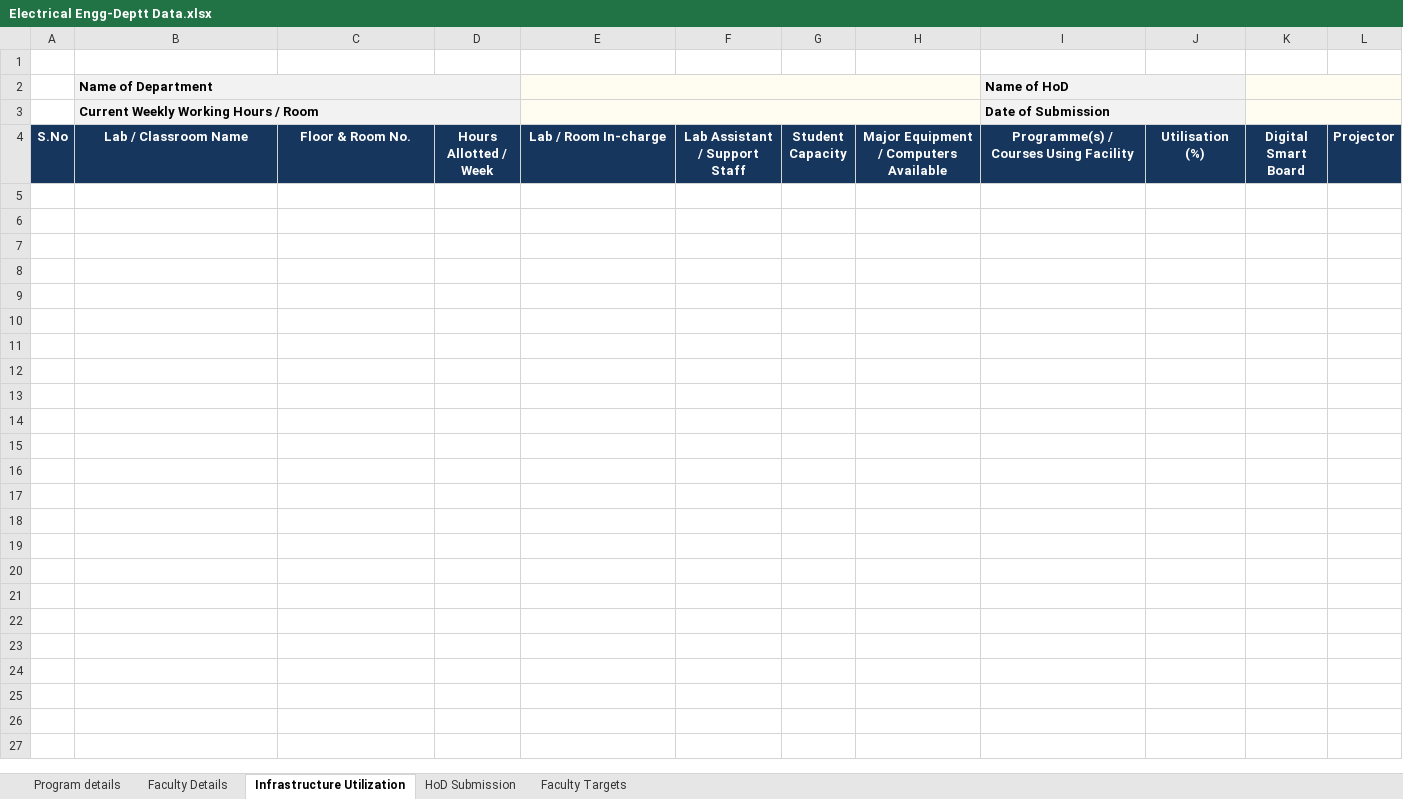
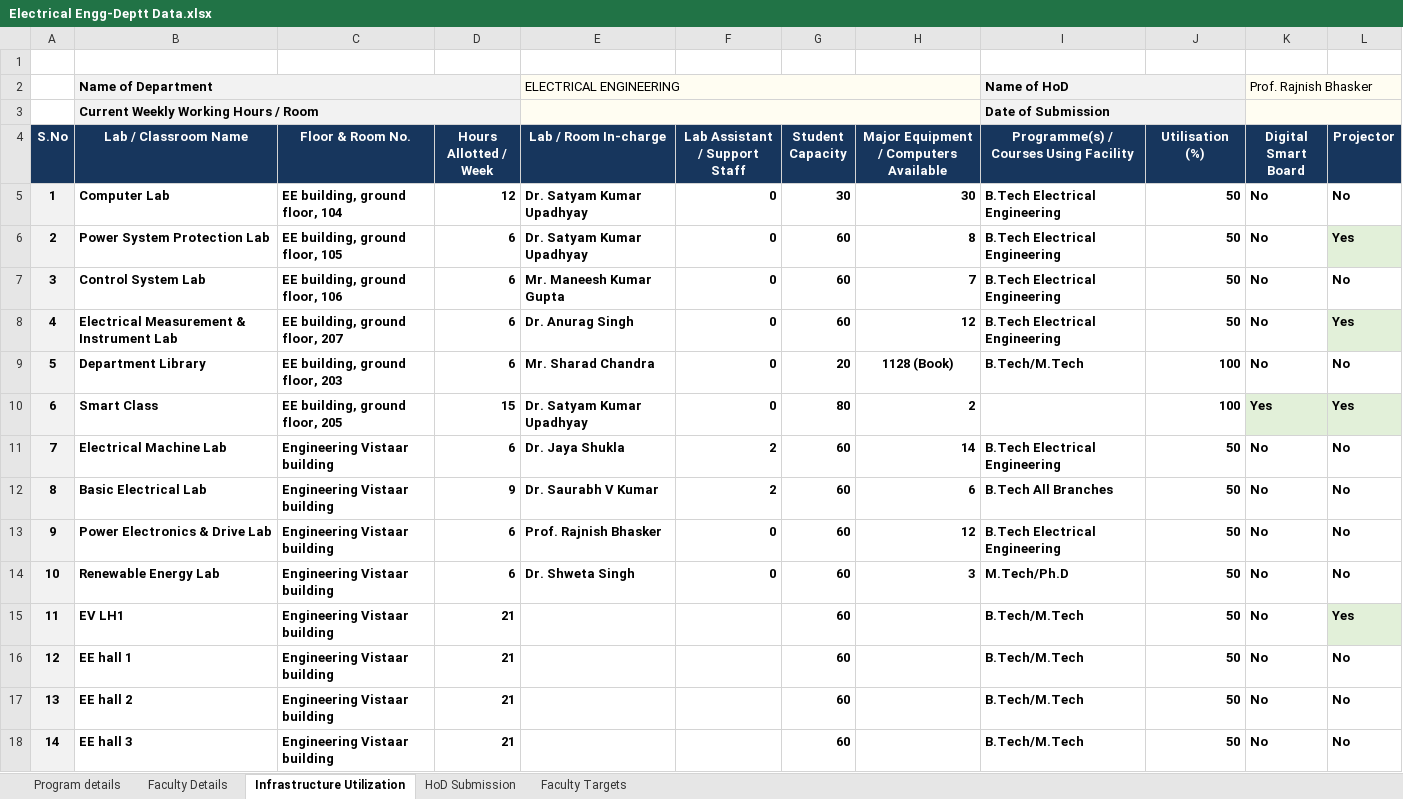
Before and after one commit to Shivamowo/Dashboard, an Excel workbook: excel-data/Electrical Engg-Deptt Data.xlsx, sheet Infrastructure Utilization, drawn as a sheet; values as stored, in another font and other column widths than the file's, no borders; charts and pictures and conditional formats not drawn; the diff names each change by its address in the sheet, - before the commit and + after, or states it on an @@ line.

Commit message:
Refresh department data from source spreadsheets
Re-pulled all department Excel workbooks from the shared Google Drive
folder and re-ran the import/split/dedupe pipeline so newly filled-in
fields are reflected (150 distinct faculty, 1 dedupe collision, 29
departments after splitting combined workbooks). Also normalizes
line endings on files that had drifted to CRLF.

```diff
--- a/excel-data/Electrical Engg-Deptt Data.xlsx (sheet Infrastructure Utilization)
+++ b/excel-data/Electrical Engg-Deptt Data.xlsx (sheet Infrastructure Utilization)
-E2 (Lab / Room In-charge): (empty)
+E2 (Lab / Room In-charge): ELECTRICAL ENGINEERING
-K2 (Digital Smart Board): (empty)
+K2 (Digital Smart Board): Prof. Rajnish Bhasker
+row 5: 1 | Computer Lab | EE building, ground floor, 104 | 12 | Dr. Satyam Kumar Upadhyay | 0 | 30 | 30 | B.Tech Electrical Engineering | 50 | No | No
+row 6: 2 | Power System Protection Lab | EE building, ground floor, 105 | 6 | Dr. Satyam Kumar Upadhyay | 0 | 60 | 8 | B.Tech Electrical Engineering | 50 | No | Yes
+row 7: 3 | Control System Lab | EE building, ground floor, 106 | 6 | Mr. Maneesh Kumar Gupta | 0 | 60 | 7 | B.Tech Electrical Engineering | 50 | No | No
+row 8: 4 | Electrical Measurement & Instrument Lab | EE building, ground floor, 207 | 6 | Dr. Anurag Singh | 0 | 60 | 12 | B.Tech Electrical Engineering | 50 | No | Yes
+row 9: 5 | Department Library | EE building, ground floor, 203 | 6 | Mr. Sharad Chandra | 0 | 20 | 1128 (Book) | B.Tech/M.Tech | 100 | No | No
+row 10: 6 | Smart Class | EE building, ground floor, 205 | 15 | Dr. Satyam Kumar Upadhyay | 0 | 80 | 2 |  | 100 | Yes | Yes
+row 11: 7 | Electrical Machine Lab | Engineering Vistaar building | 6 | Dr. Jaya Shukla | 2 | 60 | 14 | B.Tech Electrical Engineering | 50 | No | No
+row 12: 8 | Basic Electrical Lab | Engineering Vistaar building | 9 | Dr. Saurabh V Kumar | 2 | 60 | 6 | B.Tech All Branches | 50 | No | No
+row 13: 9 | Power Electronics & Drive Lab | Engineering Vistaar building | 6 | Prof. Rajnish Bhasker | 0 | 60 | 12 | B.Tech Electrical Engineering | 50 | No | No
+row 14: 10 | Renewable Energy Lab | Engineering Vistaar building | 6 | Dr. Shweta Singh | 0 | 60 | 3 | M.Tech/Ph.D | 50 | No | No
+row 15: 11 | EV LH1 | Engineering Vistaar building | 21 |  |  | 60 |  | B.Tech/M.Tech | 50 | No | Yes
+row 16: 12 | EE hall 1 | Engineering Vistaar building | 21 |  |  | 60 |  | B.Tech/M.Tech | 50 | No | No
+row 17: 13 | EE hall 2 | Engineering Vistaar building | 21 |  |  | 60 |  | B.Tech/M.Tech | 50 | No | No
+row 18: 14 | EE hall 3 | Engineering Vistaar building | 21 |  |  | 60 |  | B.Tech/M.Tech | 50 | No | No
```
Also changed, not shown: sheet Faculty Targets, sheet HoD Submission, sheet Faculty Details, excel-data/BCA and MCA.xlsx, excel-data/CSE&IT-Deptt Data.xlsx, 40 other files.
